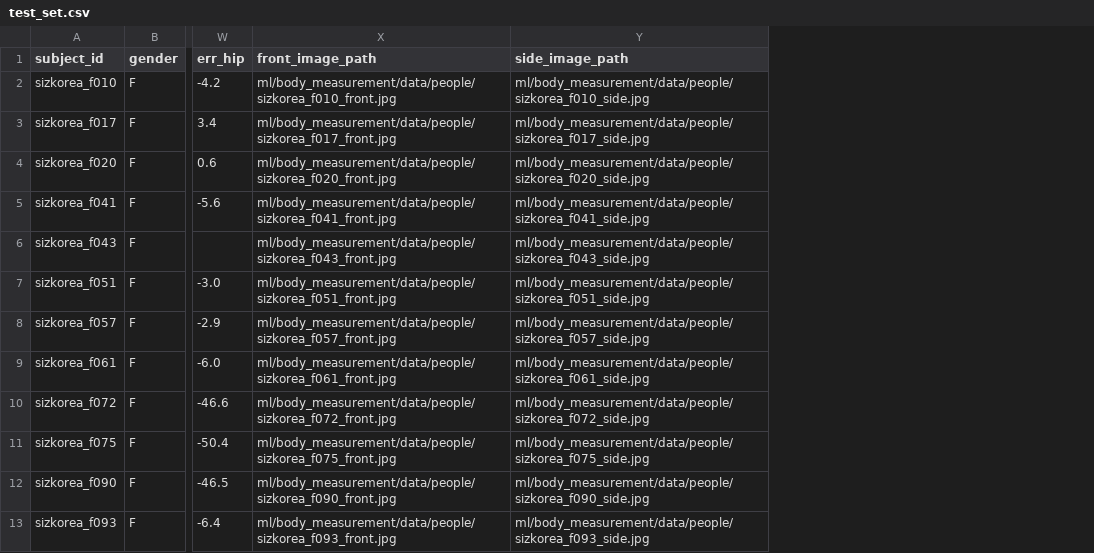
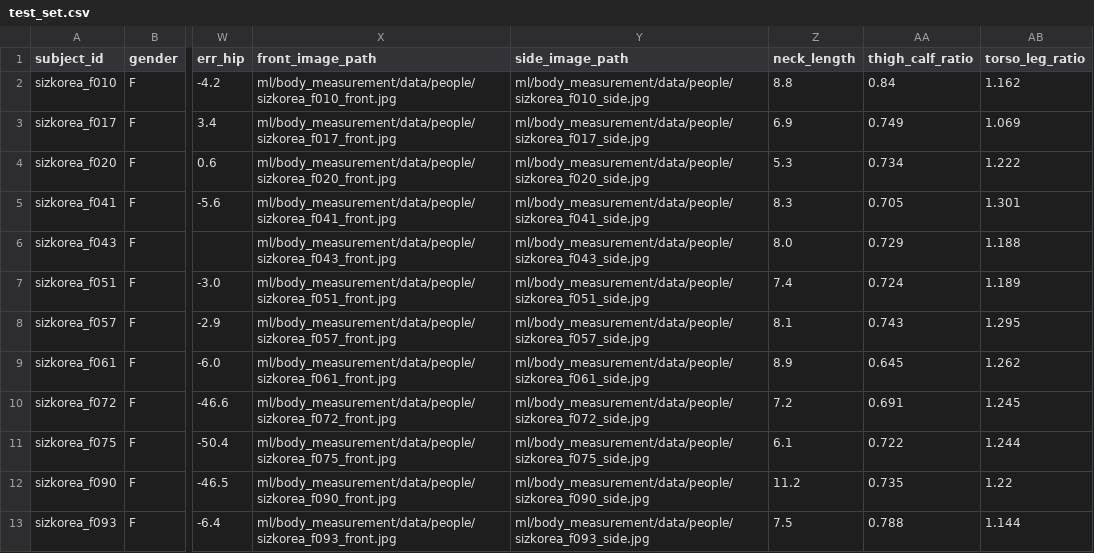
Before and after one commit to SKNETWORKS-FAMILY-AICAMP/SKN28-FINAL-1Team, a CSV file: ml/body_measurement/data/splits/vlm/test_set.csv, drawn as a sheet; only a part is shown, gaps mark what is left out; the diff names each change by its address in the sheet, - before the commit and + after, or states it on an @@ line.

Commit message:
feat(body): add body proportion metrics

```diff
--- a/ml/body_measurement/data/splits/vlm/test_set.csv
+++ b/ml/body_measurement/data/splits/vlm/test_set.csv
+column Z (neck_length), rows 2-13: 8.8 | 6.9 | 5.3 | 8.3 | 8.0 | 7.4 | 8.1 | 8.9 | 7.2 | 6.1 | 11.2 | 7.5
+column AA (thigh_calf_ratio), rows 2-13: 0.84 | 0.749 | 0.734 | 0.705 | 0.729 | 0.724 | 0.743 | 0.645 | 0.691 | 0.722 | 0.735 | 0.788
+column AB (torso_leg_ratio), rows 2-13: 1.162 | 1.069 | 1.222 | 1.301 | 1.188 | 1.189 | 1.295 | 1.262 | 1.245 | 1.244 | 1.22 | 1.144
```
Also changed, not shown: ml/body_measurement/data/splits/vlm/validation_set.csv, 14 other files.
